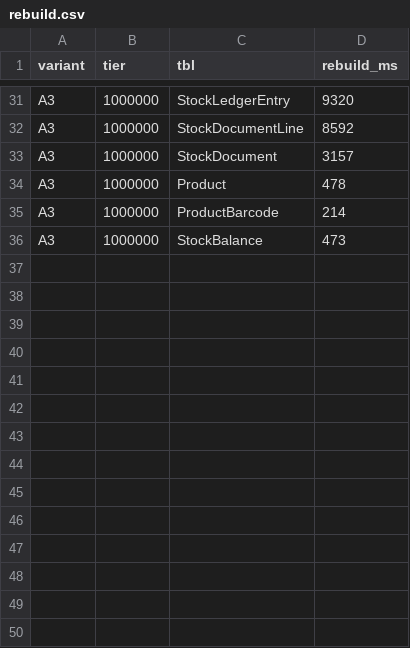
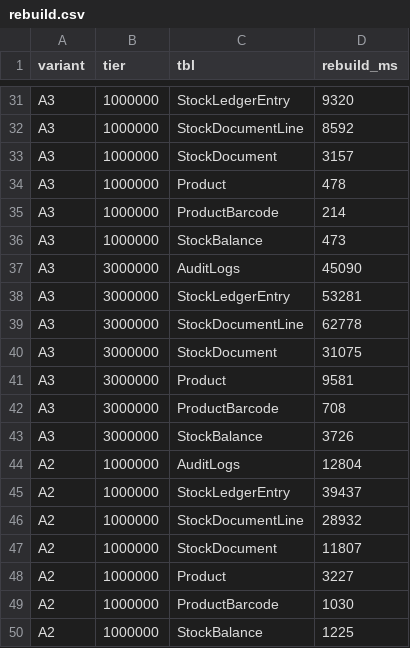
Before and after one commit to soonkai97/IMS, a CSV file: docs/dba/guid-pk/results/rebuild.csv, drawn as a sheet; only a part is shown, gaps mark what is left out; the diff names each change by its address in the sheet, - before the commit and + after, or states it on an @@ line.

```diff
--- a/docs/dba/guid-pk/results/rebuild.csv
+++ b/docs/dba/guid-pk/results/rebuild.csv
+row 37: A3 | 3000000 | AuditLogs | 45090
+row 38: A3 | 3000000 | StockLedgerEntry | 53281
+row 39: A3 | 3000000 | StockDocumentLine | 62778
+row 40: A3 | 3000000 | StockDocument | 31075
+row 41: A3 | 3000000 | Product | 9581
+row 42: A3 | 3000000 | ProductBarcode | 708
+row 43: A3 | 3000000 | StockBalance | 3726
+row 44: A2 | 1000000 | AuditLogs | 12804
+row 45: A2 | 1000000 | StockLedgerEntry | 39437
+row 46: A2 | 1000000 | StockDocumentLine | 28932
+row 47: A2 | 1000000 | StockDocument | 11807
+row 48: A2 | 1000000 | Product | 3227
+row 49: A2 | 1000000 | ProductBarcode | 1030
+row 50: A2 | 1000000 | StockBalance | 1225
```
Also changed, not shown: docs/dba/guid-pk/results/context.csv, docs/dba/guid-pk/results/cursor-walk.csv, 14 other files.
